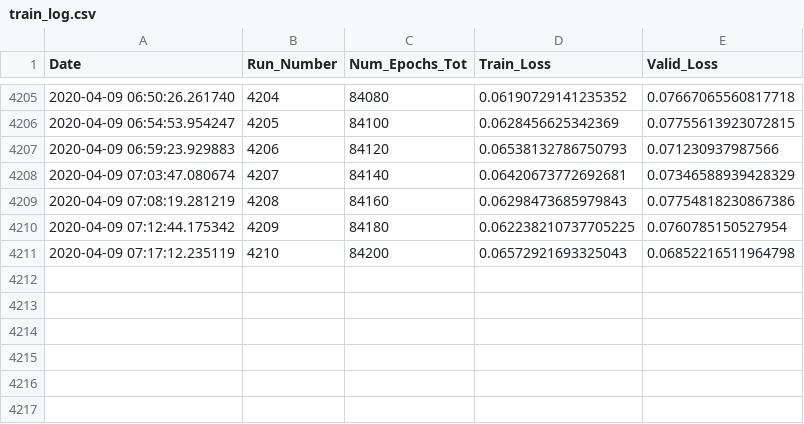
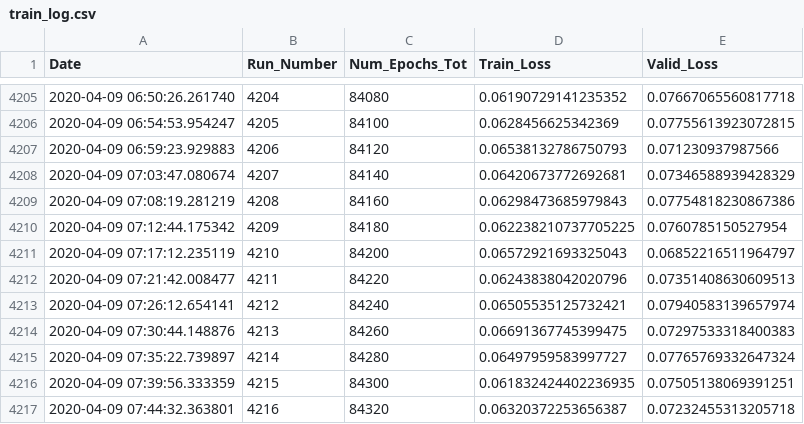
Before and after one commit to rashmi-raviprasad/springboard, a CSV file: faces_capstone2/train_log.csv, drawn as a sheet; only a part is shown, gaps mark what is left out.

Commit message:
trained_84320_of_141520_epochs

```diff
--- a/faces_capstone2/train_log.csv
+++ b/faces_capstone2/train_log.csv
@@ -4210,2 +4210,8 @@ Date,Run_Number,Num_Epochs_Tot,Train_Loss,Valid_Loss
 2020-04-09 07:12:44.175342,4209,84180,0.062238210737705225,0.0760785150527954
-2020-04-09 07:17:12.235119,4210,84200,0.06572921693325043,0.06852216511964798
+2020-04-09 07:17:12.235119,4210,84200,0.06572921693325043,0.06852216511964797
+2020-04-09 07:21:42.008477,4211,84220,0.06243838042020796,0.07351408630609513
+2020-04-09 07:26:12.654141,4212,84240,0.06505535125732421,0.07940583139657974
+2020-04-09 07:30:44.148876,4213,84260,0.06691367745399475,0.07297533318400383
+2020-04-09 07:35:22.739897,4214,84280,0.06497959583997727,0.07765769332647324
+2020-04-09 07:39:56.333359,4215,84300,0.061832424402236935,0.07505138069391251
+2020-04-09 07:44:32.363801,4216,84320,0.06320372253656387,0.07232455313205718
```
Also changed, not shown: 2 other files.
